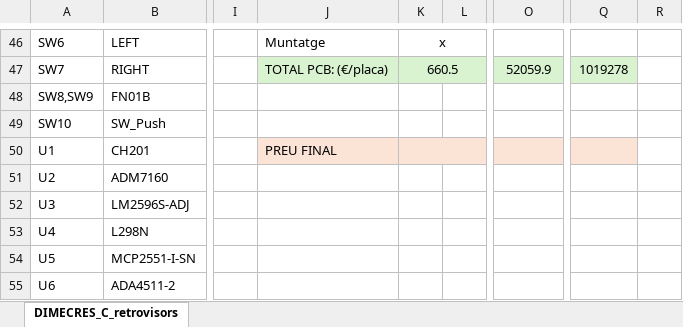
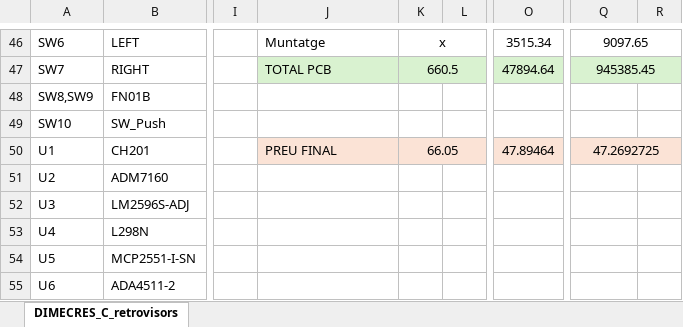
Before and after one commit to RaulRoGue/DIMECRES_C_retrovisors, an Excel workbook: DIMECRES_C_retrovisors.xlsx, sheet DIMECRES_C_retrovisors, drawn as a sheet; only a part is shown, gaps mark what is left out; values as stored, in another font and other column widths than the file's, no borders; table styles not drawn; the diff covers the shown part only; the diff names each change by its address in the sheet, - before the commit and + after, or states it on an @@ line.

```diff
--- a/DIMECRES_C_retrovisors.xlsx (sheet DIMECRES_C_retrovisors)
+++ b/DIMECRES_C_retrovisors.xlsx (sheet DIMECRES_C_retrovisors)
-O46: (empty)
+O46: 3515.34
-Q46: (empty)
+Q46: 9097.65
+Q46:R46 merged
-J47: TOTAL PCB: (€/placa)
+J47: TOTAL PCB
-O47: 52059.9
+O47: 47894.64
-Q47: 1019278
+Q47: 945385.45
+Q47:R47 merged
-R47 fill: none
+R47 fill: #D9F2D0
-K50: (empty)
+K50: 66.05
-O50: (empty)
+O50: 47.89464
-Q50: (empty)
+Q50: 47.2692725
+Q50:R50 merged
-R50 fill: none
+R50 fill: #FBE3D6
```
Also changed, not shown: 22 edited cells, cell formats and merged cells elsewhere in this sheet, formulas that keep their value, 40 other files.
